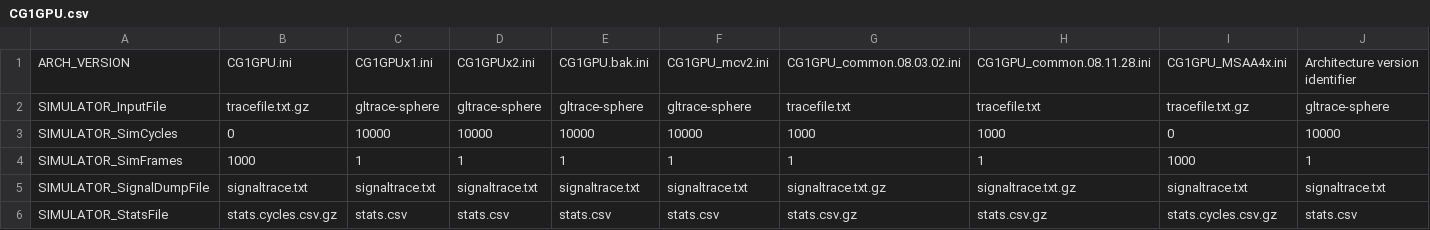
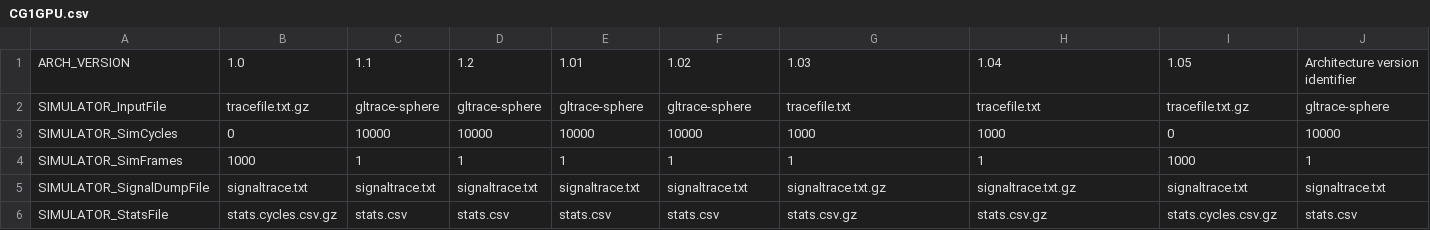
Before and after one commit to computGeneral/computrendering, a CSV file: arch/common/params/CG1GPU.csv, drawn as a sheet; only a part is shown.

Commit message:
Update Arch Version with digital id

```diff
--- a/arch/common/params/CG1GPU.csv
+++ b/arch/common/params/CG1GPU.csv
@@ -1,2 +1,2 @@
-ARCH_VERSION,CG1GPU.ini,CG1GPUx1.ini,CG1GPUx2.ini,CG1GPU.bak.ini,CG1GPU_mcv2.ini,CG1GPU_common.08.03.02.ini,CG1GPU_common.08.11.28.ini,CG1GPU_MSAA4x.ini,Architecture version identifier
+ARCH_VERSION,1.0,1.1,1.2,1.01,1.02,1.03,1.04,1.05,Architecture version identifier
 SIMULATOR_InputFile,tracefile.txt.gz,gltrace-sphere,gltrace-sphere,gltrace-sphere,gltrace-sphere,tracefile.txt,tracefile.txt,tracefile.txt.gz,gltrace-sphere
```
Also changed, not shown: 2 other files.
